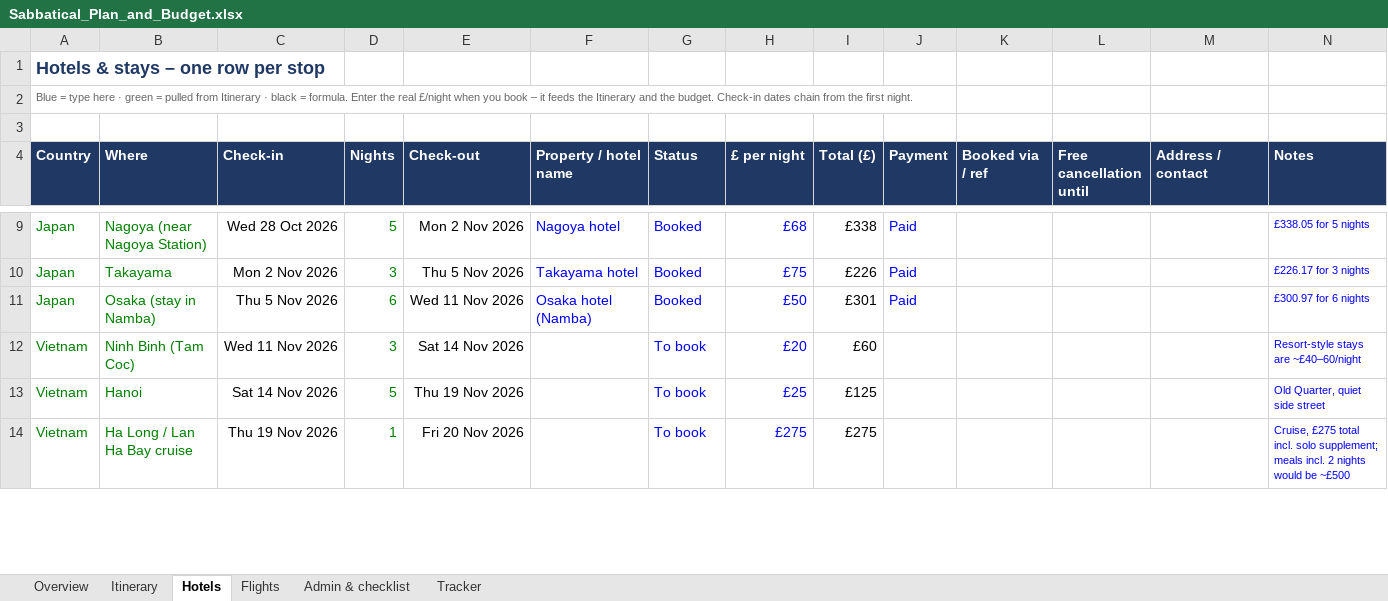
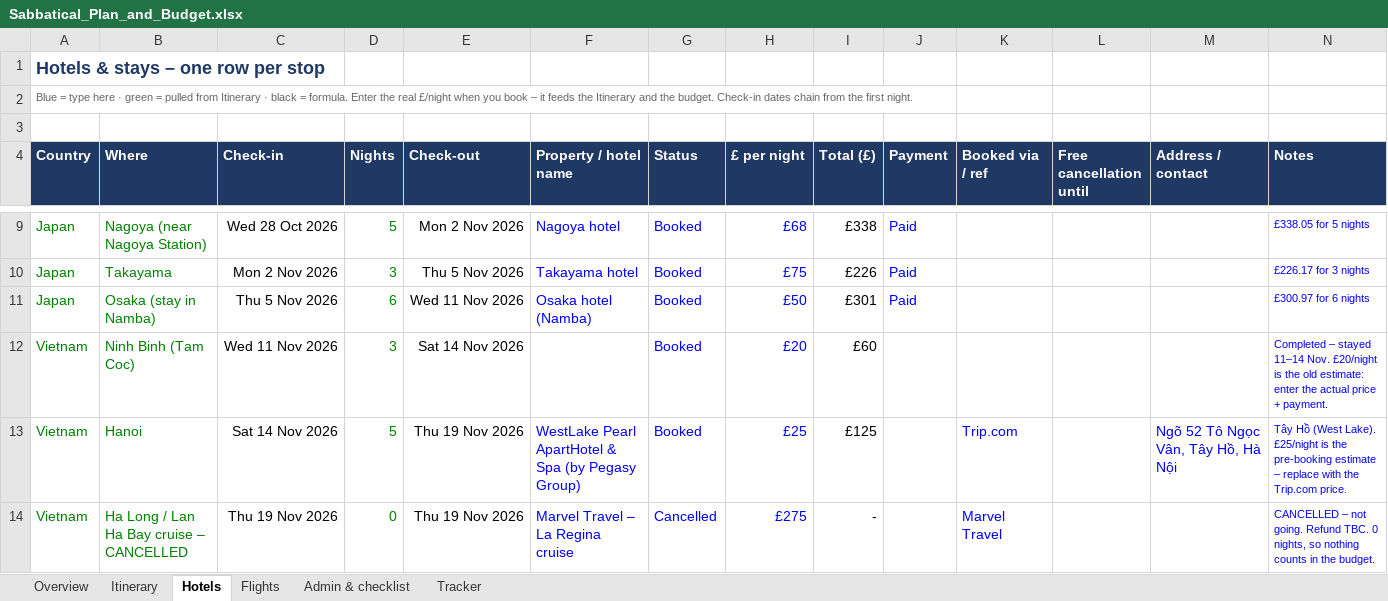
Before and after one commit to mhbae-dev/sabbatical-dashboard, an Excel workbook: Sabbatical_Plan_and_Budget.xlsx, sheet Hotels, drawn as a sheet; only a part is shown, gaps mark what is left out; values as stored, in another font and other column widths than the file's, no borders; conditional formats not drawn; the diff covers the shown part only; the diff names each change by its address in the sheet, - before the commit and + after, or states it on an @@ line.

```diff
--- a/Sabbatical_Plan_and_Budget.xlsx (sheet Hotels)
+++ b/Sabbatical_Plan_and_Budget.xlsx (sheet Hotels)
-G12:G13 (Status): To book
+G12:G13 (Status): Booked
-N12 (Notes): Resort-style stays are ~£40–60/night
+N12 (Notes): Completed – stayed 11–14 Nov. £20/night is the old estimate: enter the actual price + payment.
-F13 (Property / hotel name): (empty)
+F13 (Property / hotel name): WestLake Pearl ApartHotel & Spa (by Pegasy Group)
-K13 (Booked via / ref): (empty)
+K13 (Booked via / ref): Trip.com
-M13 (Address / contact): (empty)
+M13 (Address / contact): Ngõ 52 Tô Ngọc Vân, Tây Hồ, Hà Nội
-N13 (Notes): Old Quarter, quiet side street
+N13 (Notes): Tây Hồ (West Lake). £25/night is the pre-booking estimate – replace with the Trip.com price.
-B14 (Where): Ha Long / Lan Ha Bay cruise
+B14 (Where): Ha Long / Lan Ha Bay cruise – CANCELLED
-D14 (Nights): 1
+D14 (Nights): 0
-E14 (Check-out): Fri 20 Nov 2026
+E14 (Check-out): Thu 19 Nov 2026
-F14 (Property / hotel name): (empty)
+F14 (Property / hotel name): Marvel Travel – La Regina cruise
-G14 (Status): To book
+G14 (Status): Cancelled
-I14 (Total (£)): £275
+I14 (Total (£)): -
-K14 (Booked via / ref): (empty)
+K14 (Booked via / ref): Marvel Travel
-N14 (Notes): Cruise, £275 total incl. solo supplement; meals incl. 2 nights would be ~£500
+N14 (Notes): CANCELLED – not going. Refund TBC. 0 nights, so nothing counts in the budget.
```
Also changed, not shown: 1 added row, 1 removed row and 4 edited cells elsewhere in this sheet, sheet Itinerary, sheet Admin & checklist, sheet Overview, sheet Flights, 1 other file.
